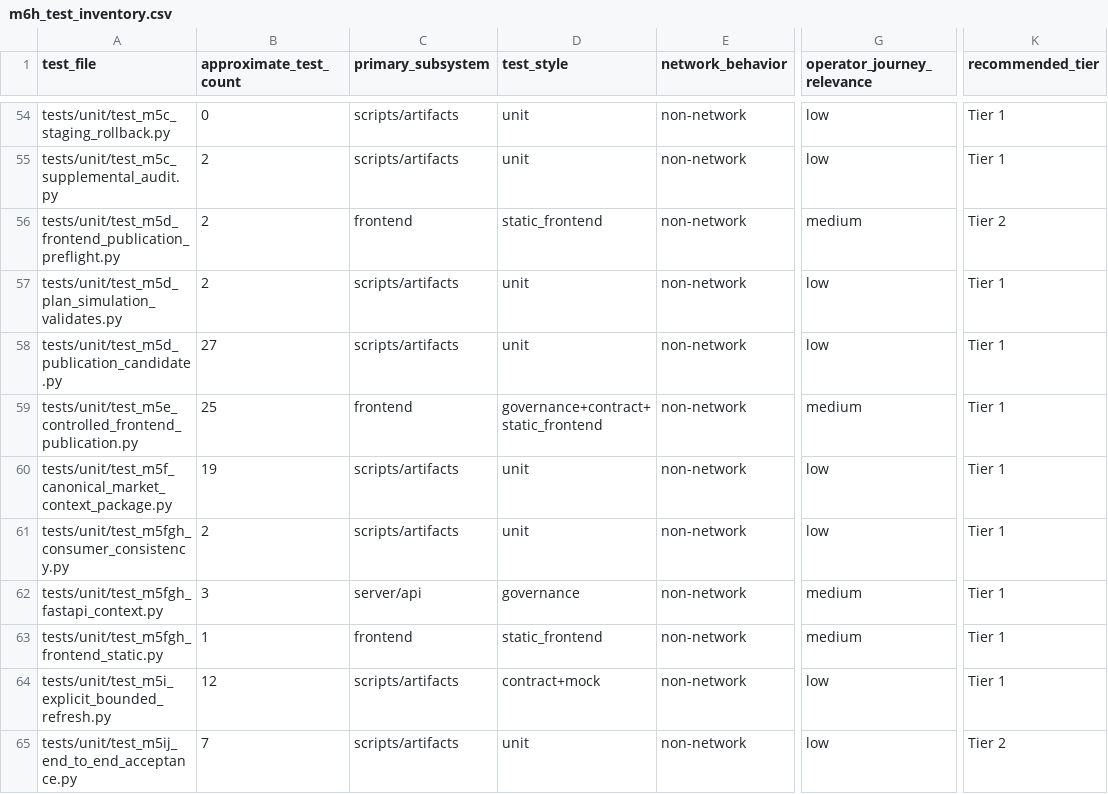
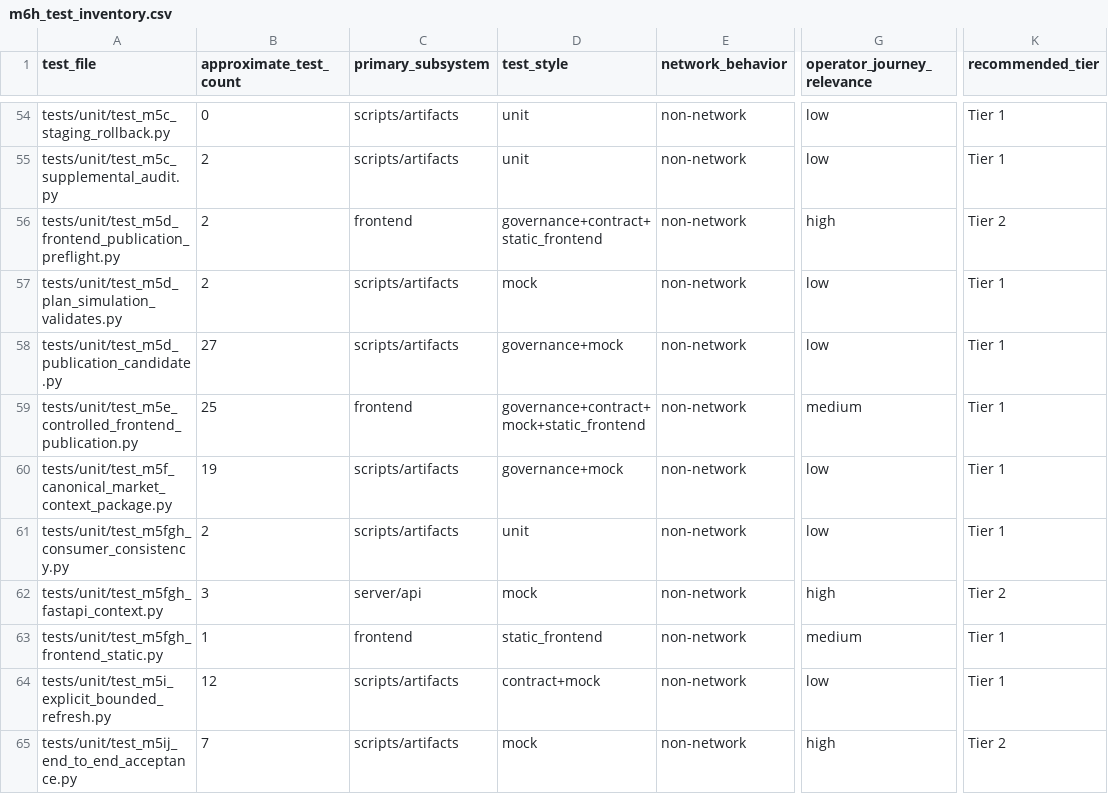
Before and after one commit to SmartyJohnway/tw-market-live-data-intelligence, a CSV file: docs/reviews/m6h_test_inventory.csv, drawn as a sheet; only a part is shown, gaps mark what is left out; the diff covers the shown part only; the diff names each change by its address in the sheet, - before the commit and + after, or states it on an @@ line.

Commit message:
Document M6H test portfolio and browser E2E contract

```diff
--- a/docs/reviews/m6h_test_inventory.csv
+++ b/docs/reviews/m6h_test_inventory.csv
-D56 (test_style): static_frontend
+D56 (test_style): governance+contract+static_frontend
-G56 (operator_journey_relevance): medium
+G56 (operator_journey_relevance): high
-D57 (test_style): unit
+D57 (test_style): mock
-D58 (test_style): unit
+D58 (test_style): governance+mock
-D59 (test_style): governance+contract+static_frontend
+D59 (test_style): governance+contract+mock+static_frontend
-D60 (test_style): unit
+D60 (test_style): governance+mock
-D62 (test_style): governance
+D62 (test_style): mock
-G62 (operator_journey_relevance): medium
+G62 (operator_journey_relevance): high
-K62 (recommended_tier): Tier 1
+K62 (recommended_tier): Tier 2
-D65 (test_style): unit
+D65 (test_style): mock
-G65 (operator_journey_relevance): low
+G65 (operator_journey_relevance): high
```
Also changed, not shown: 139 edited cells elsewhere in this file, 6 other files.
